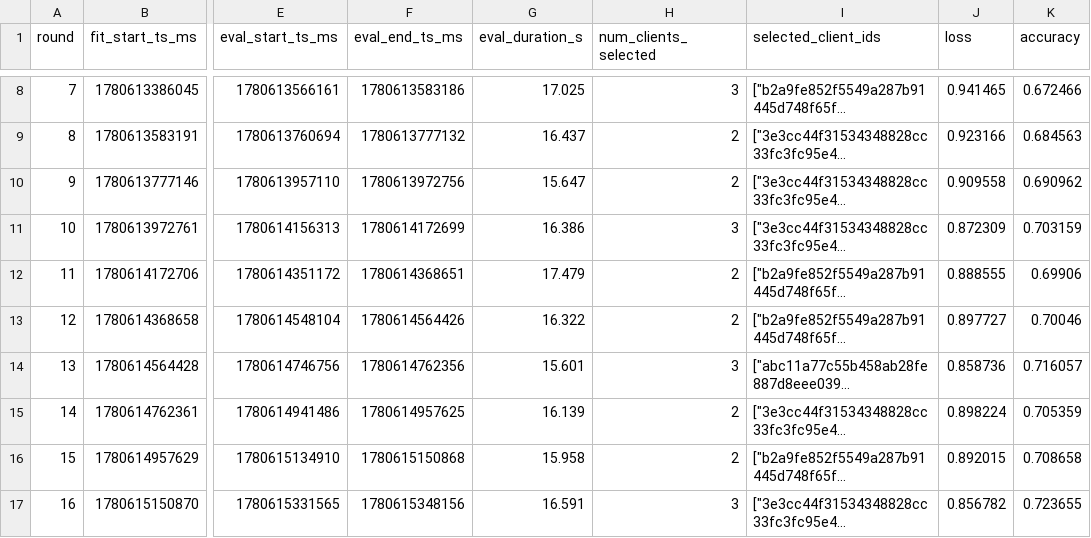
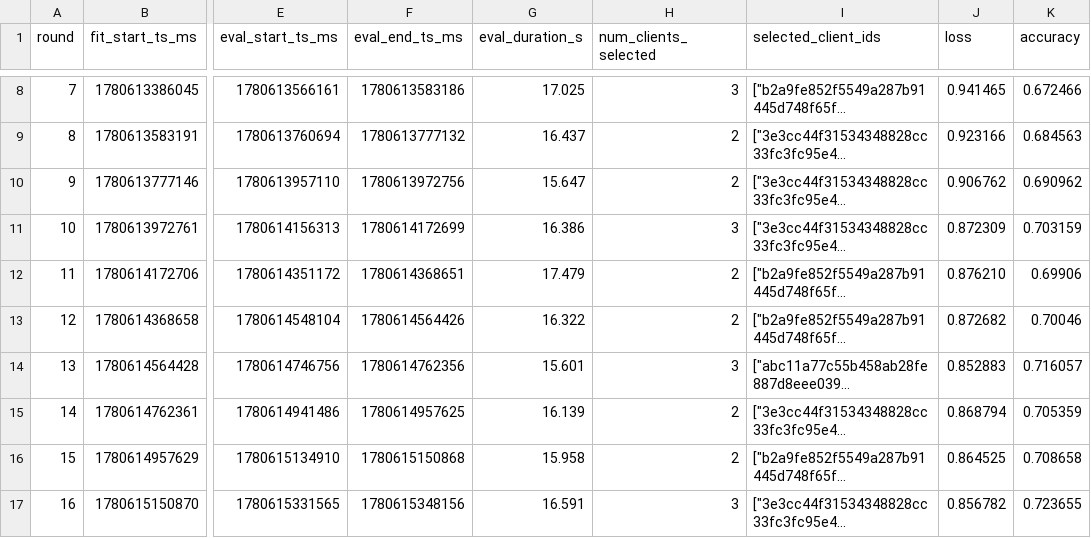
Before and after one commit to tisljaricleon/diplomski, a CSV file: testing/round_logs/rounds_log_20260604_222726.csv, drawn as a sheet; only a part is shown, gaps mark what is left out; long unchanged cells end in …; the diff names each change by its address in the sheet, - before the commit and + after, or states it on an @@ line.

```diff
--- a/testing/round_logs/rounds_log_20260604_222726.csv
+++ b/testing/round_logs/rounds_log_20260604_222726.csv
-J10 (loss): 0.909558
+J10 (loss): 0.906762
-J12 (loss): 0.888555
+J12 (loss): 0.876210
-J13 (loss): 0.897727
+J13 (loss): 0.872682
-J14 (loss): 0.858736
+J14 (loss): 0.852883
-J15 (loss): 0.898224
+J15 (loss): 0.868794
-J16 (loss): 0.892015
+J16 (loss): 0.864525
```
Also changed, not shown: testing/client_logs_orinnano2/client_rounds_log_p0_20260604_232741.csv, testing/client_logs_orinnano4/client_rounds_log_p2_20260603_202213.csv, 38 other files.
